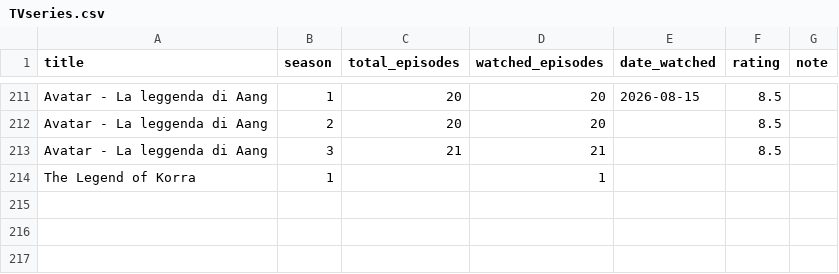
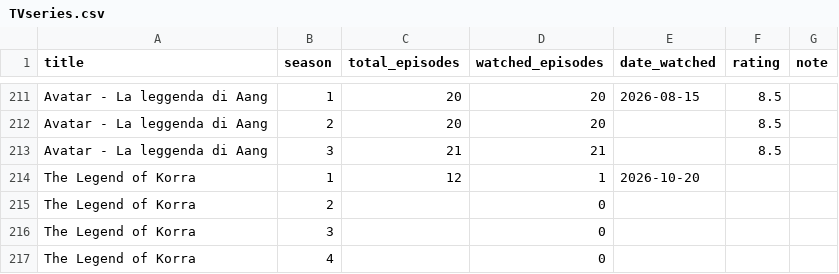
Before and after one commit to potewww/TV-tracker, a CSV file: TVseries.csv, drawn as a sheet; only a part is shown, gaps mark what is left out.

Commit message:
Modifica serie: The Legend of Korra

```diff
--- a/TVseries.csv
+++ b/TVseries.csv
@@ -213,2 +213,5 @@ Avatar - La leggenda di Aang,2,20,20,,8.5,
 Avatar - La leggenda di Aang,3,21,21,,8.5,
-The Legend of Korra,1,,1,,,
+The Legend of Korra,1,12,1,2026-10-20,,
+The Legend of Korra,2,,0,,,
+The Legend of Korra,3,,0,,,
+The Legend of Korra,4,,0,,,
```
